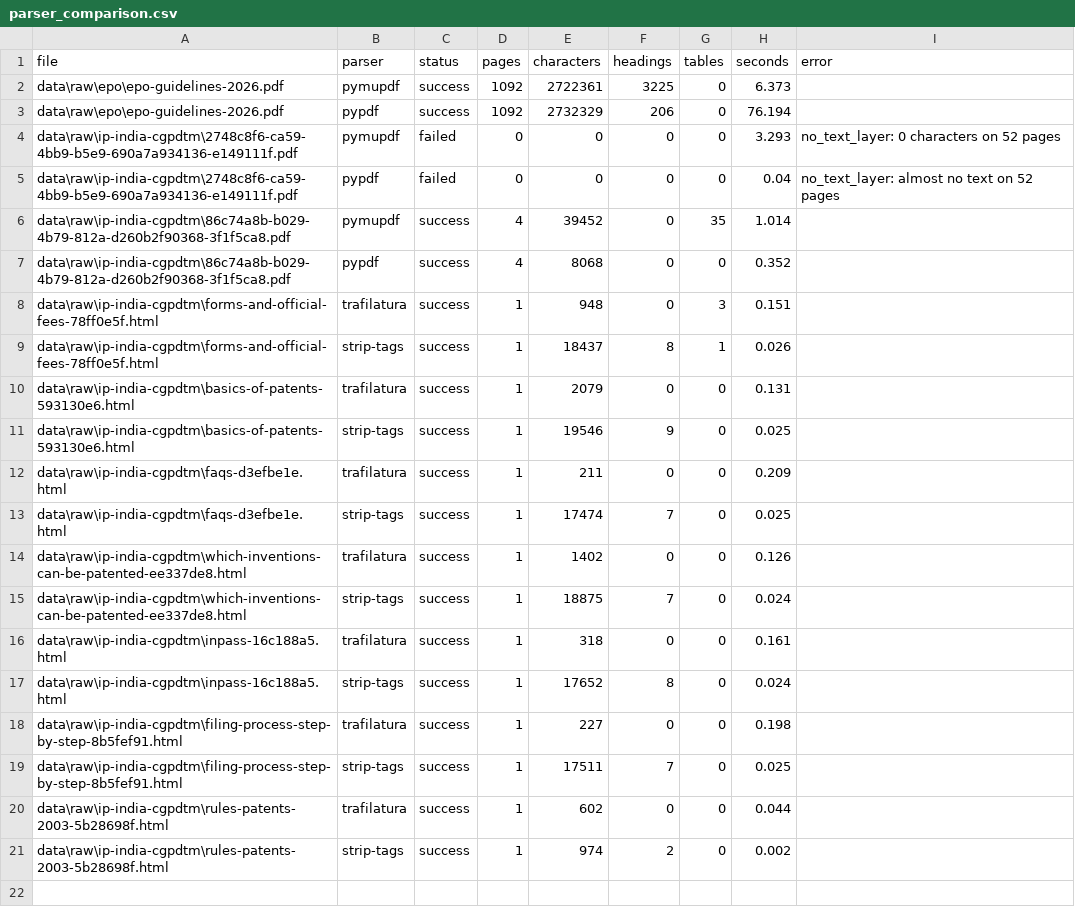
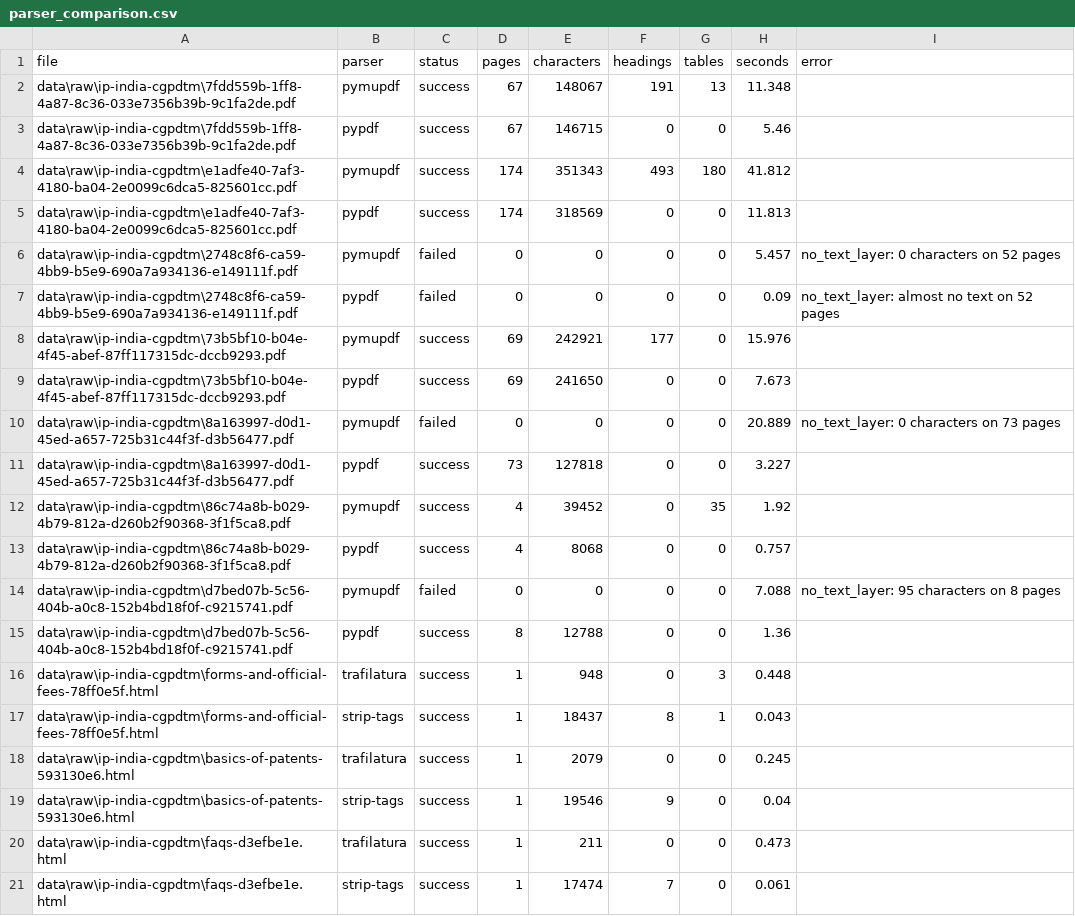
Before and after one commit to anushreeee2006-star/prince28-law08-patentpath, a CSV file: data/parser_comparison.csv, drawn as a sheet.

Commit message:
Complete parser comparison and OCR improvements

```diff
--- a/data/parser_comparison.csv
+++ b/data/parser_comparison.csv
@@ -1,21 +1,21 @@
 file,parser,status,pages,characters,headings,tables,seconds,error
-data\raw\epo\epo-guidelines-2026.pdf,pymupdf,success,1092,2722361,3225,0,6.373,
-data\raw\epo\epo-guidelines-2026.pdf,pypdf,success,1092,2732329,206,0,76.194,
-data\raw\ip-india-cgpdtm\2748c8f6-ca59-4bb9-b5e9-690a7a934136-e149111f.pdf,pymupdf,failed,0,0,0,0,3.293,no_text_layer: 0 characters on 52 pages
-data\raw\ip-india-cgpdtm\2748c8f6-ca59-4bb9-b5e9-690a7a934136-e149111f.pdf,pypdf,failed,0,0,0,0,0.04,no_text_layer: almost no text on 52 pages
-data\raw\ip-india-cgpdtm\86c74a8b-b029-4b79-812a-d260b2f90368-3f1f5ca8.pdf,pymupdf,success,4,39452,0,35,1.014,
-data\raw\ip-india-cgpdtm\86c74a8b-b029-4b79-812a-d260b2f90368-3f1f5ca8.pdf,pypdf,success,4,8068,0,0,0.352,
-data\raw\ip-india-cgpdtm\forms-and-official-fees-78ff0e5f.html,trafilatura,success,1,948,0,3,0.151,
-data\raw\ip-india-cgpdtm\forms-and-official-fees-78ff0e5f.html,strip-tags,success,1,18437,8,1,0.026,
-data\raw\ip-india-cgpdtm\basics-of-patents-593130e6.html,trafilatura,success,1,2079,0,0,0.131,
-data\raw\ip-india-cgpdtm\basics-of-patents-593130e6.html,strip-tags,success,1,19546,9,0,0.025,
-data\raw\ip-india-cgpdtm\faqs-d3efbe1e.html,trafilatura,success,1,211,0,0,0.209,
-data\raw\ip-india-cgpdtm\faqs-d3efbe1e.html,strip-tags,success,1,17474,7,0,0.025,
-data\raw\ip-india-cgpdtm\which-inventions-can-be-patented-ee337de8.html,trafilatura,success,1,1402,0,0,0.126,
-data\raw\ip-india-cgpdtm\which-inventions-can-be-patented-ee337de8.html,strip-tags,success,1,18875,7,0,0.024,
-data\raw\ip-india-cgpdtm\inpass-16c188a5.html,trafilatura,success,1,318,0,0,0.161,
-data\raw\ip-india-cgpdtm\inpass-16c188a5.html,strip-tags,success,1,17652,8,0,0.024,
-data\raw\ip-india-cgpdtm\filing-process-step-by-step-8b5fef91.html,trafilatura,success,1,227,0,0,0.198,
-data\raw\ip-india-cgpdtm\filing-process-step-by-step-8b5fef91.html,strip-tags,success,1,17511,7,0,0.025,
-data\raw\ip-india-cgpdtm\rules-patents-2003-5b28698f.html,trafilatura,success,1,602,0,0,0.044,
-data\raw\ip-india-cgpdtm\rules-patents-2003-5b28698f.html,strip-tags,success,1,974,2,0,0.002,
+data\raw\ip-india-cgpdtm\7fdd559b-1ff8-4a87-8c36-033e7356b39b-9c1fa2de.pdf,pymupdf,success,67,148067,191,13,11.348,
+data\raw\ip-india-cgpdtm\7fdd559b-1ff8-4a87-8c36-033e7356b39b-9c1fa2de.pdf,pypdf,success,67,146715,0,0,5.46,
+data\raw\ip-india-cgpdtm\e1adfe40-7af3-4180-ba04-2e0099c6dca5-825601cc.pdf,pymupdf,success,174,351343,493,180,41.812,
+data\raw\ip-india-cgpdtm\e1adfe40-7af3-4180-ba04-2e0099c6dca5-825601cc.pdf,pypdf,success,174,318569,0,0,11.813,
+data\raw\ip-india-cgpdtm\2748c8f6-ca59-4bb9-b5e9-690a7a934136-e149111f.pdf,pymupdf,failed,0,0,0,0,5.457,no_text_layer: 0 characters on 52 pages
+data\raw\ip-india-cgpdtm\2748c8f6-ca59-4bb9-b5e9-690a7a934136-e149111f.pdf,pypdf,failed,0,0,0,0,0.09,no_text_layer: almost no text on 52 pages
+data\raw\ip-india-cgpdtm\73b5bf10-b04e-4f45-abef-87ff117315dc-dccb9293.pdf,pymupdf,success,69,242921,177,0,15.976,
+data\raw\ip-india-cgpdtm\73b5bf10-b04e-4f45-abef-87ff117315dc-dccb9293.pdf,pypdf,success,69,241650,0,0,7.673,
+data\raw\ip-india-cgpdtm\8a163997-d0d1-45ed-a657-725b31c44f3f-d3b56477.pdf,pymupdf,failed,0,0,0,0,20.889,no_text_layer: 0 characters on 73 pages
+data\raw\ip-india-cgpdtm\8a163997-d0d1-45ed-a657-725b31c44f3f-d3b56477.pdf,pypdf,success,73,127818,0,0,3.227,
+data\raw\ip-india-cgpdtm\86c74a8b-b029-4b79-812a-d260b2f90368-3f1f5ca8.pdf,pymupdf,success,4,39452,0,35,1.92,
+data\raw\ip-india-cgpdtm\86c74a8b-b029-4b79-812a-d260b2f90368-3f1f5ca8.pdf,pypdf,success,4,8068,0,0,0.757,
+data\raw\ip-india-cgpdtm\d7bed07b-5c56-404b-a0c8-152b4bd18f0f-c9215741.pdf,pymupdf,failed,0,0,0,0,7.088,no_text_layer: 95 characters on 8 pages
+data\raw\ip-india-cgpdtm\d7bed07b-5c56-404b-a0c8-152b4bd18f0f-c9215741.pdf,pypdf,success,8,12788,0,0,1.36,
+data\raw\ip-india-cgpdtm\forms-and-official-fees-78ff0e5f.html,trafilatura,success,1,948,0,3,0.448,
+data\raw\ip-india-cgpdtm\forms-and-official-fees-78ff0e5f.html,strip-tags,success,1,18437,8,1,0.043,
+data\raw\ip-india-cgpdtm\basics-of-patents-593130e6.html,trafilatura,success,1,2079,0,0,0.245,
+data\raw\ip-india-cgpdtm\basics-of-patents-593130e6.html,strip-tags,success,1,19546,9,0,0.04,
+data\raw\ip-india-cgpdtm\faqs-d3efbe1e.html,trafilatura,success,1,211,0,0,0.473,
+data\raw\ip-india-cgpdtm\faqs-d3efbe1e.html,strip-tags,success,1,17474,7,0,0.061,
```
Also changed, not shown: 3 other files.
